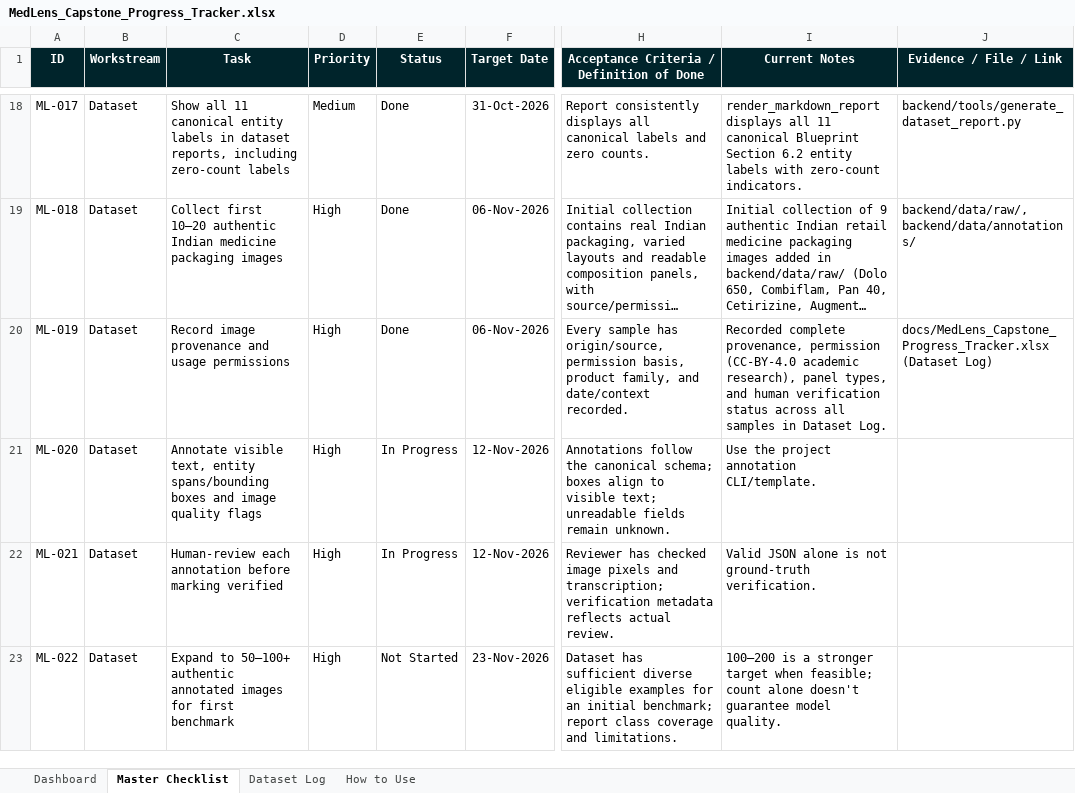
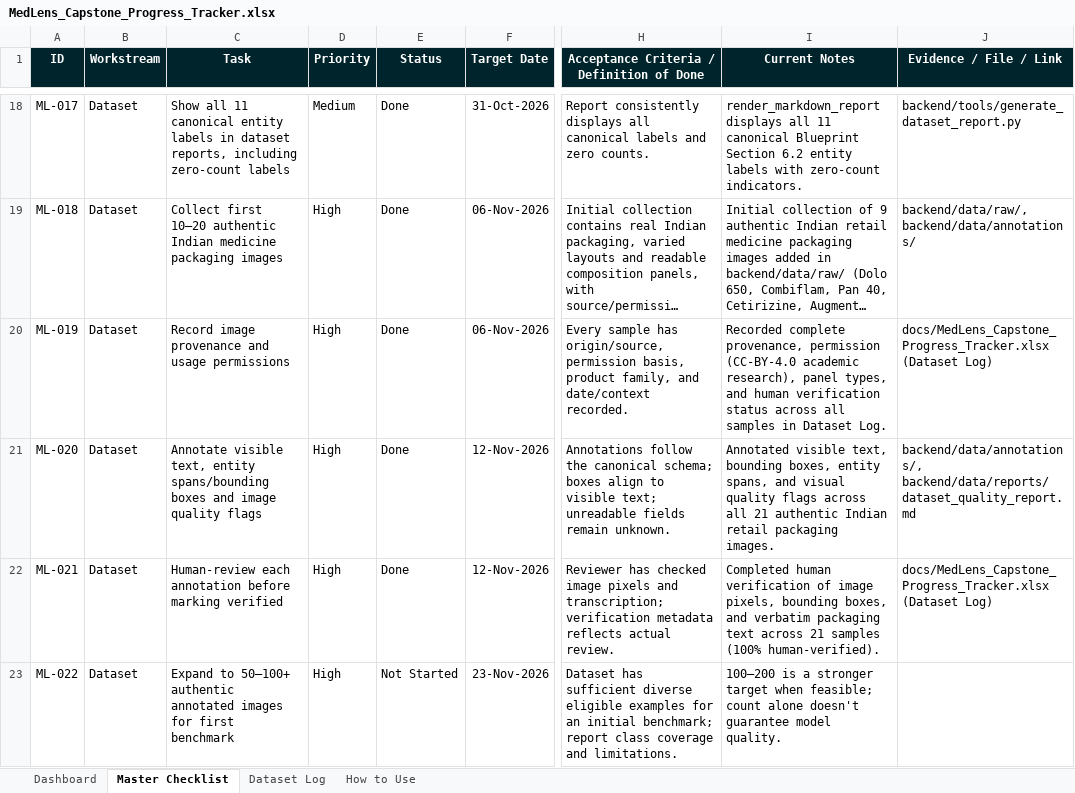
Before and after one commit to UdeepChowdary/MedLens, an Excel workbook: docs/MedLens_Capstone_Progress_Tracker.xlsx, sheet Master Checklist, drawn as a sheet; only a part is shown, gaps mark what is left out; long unchanged cells end in …; values as stored, in another font and other column widths than the file's, no borders; conditional formats and table styles not drawn; the diff covers the shown part only; the diff names each change by its address in the sheet, - before the commit and + after, or states it on an @@ line.

Commit message:
feat(dataset): complete Batch 2 packaging intake with 21 authentic Indian medicines, validated annotations, and supersession audit

```diff
--- a/docs/MedLens_Capstone_Progress_Tracker.xlsx (sheet Master Checklist)
+++ b/docs/MedLens_Capstone_Progress_Tracker.xlsx (sheet Master Checklist)
-E21:E22 (Status): In Progress
+E21:E22 (Status): Done
-I21 (Current Notes): Use the project annotation CLI/template.
+I21 (Current Notes): Annotated visible text, bounding boxes, entity spans, and visual quality flags across all 21 authentic Indian retail packaging images.
-J21 (Evidence / File / Link): (empty)
+J21 (Evidence / File / Link): backend/data/annotations/, backend/data/reports/dataset_quality_report.md
-I22 (Current Notes): Valid JSON alone is not ground-truth verification.
+I22 (Current Notes): Completed human verification of image pixels, bounding boxes, and verbatim packaging text across 21 samples (100% human-verified).
-J22 (Evidence / File / Link): (empty)
+J22 (Evidence / File / Link): docs/MedLens_Capstone_Progress_Tracker.xlsx (Dataset Log)
```
Also changed, not shown: 6 edited cells elsewhere in this sheet, sheet Dataset Log, 40 other files.
